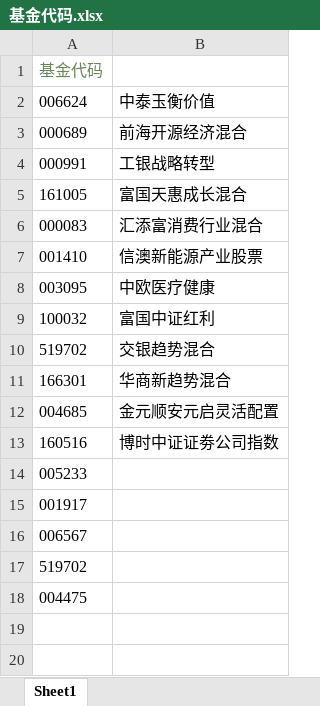
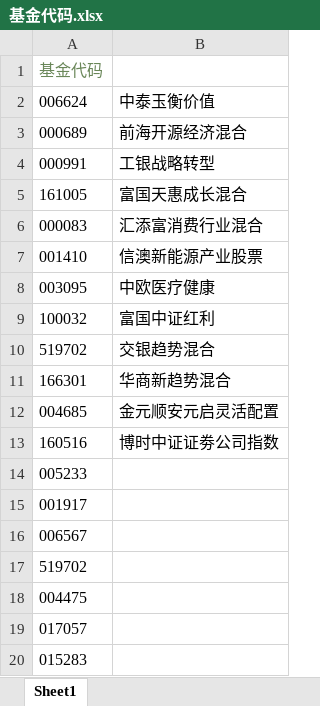
Before and after one commit to 791774452/pythonJijin, an Excel workbook: 基金代码.xlsx, sheet Sheet1, drawn as a sheet; values as stored, in another font and other column widths than the file's, no borders; the diff names each change by its address in the sheet, - before the commit and + after, or states it on an @@ line.

Commit message:
增加基金

```diff
--- a/基金代码.xlsx (sheet Sheet1)
+++ b/基金代码.xlsx (sheet Sheet1)
+row 19: 017057
+row 20: 015283
```
